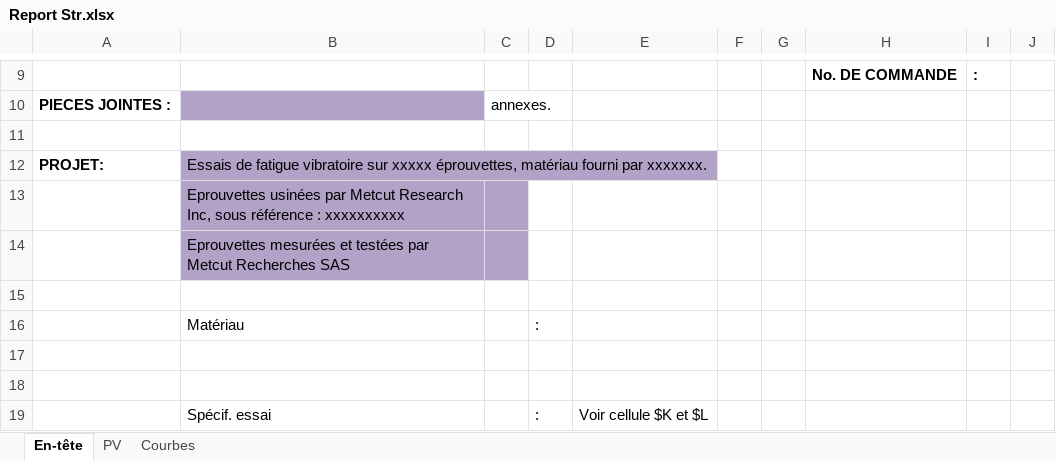
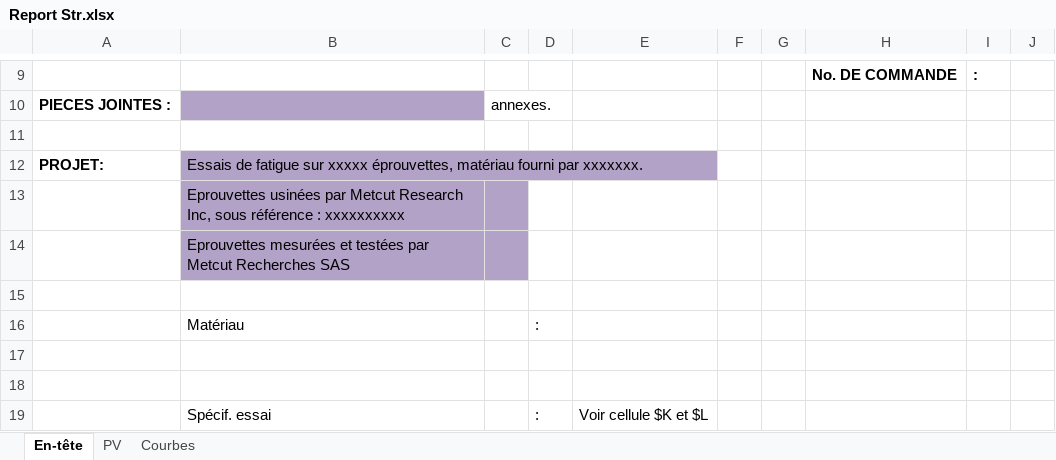
Before and after one commit to DorinnB/GPM-66, an Excel workbook: lib/PHPExcel/templates/Report Str.xlsx, sheet En-tête, drawn as a sheet; only a part is shown, gaps mark what is left out; values as stored, in another font and other column widths than the file's, no borders; the diff names each change by its address in the sheet, - before the commit and + after, or states it on an @@ line.

```diff
--- a/lib/PHPExcel/templates/Report Str.xlsx (sheet En-tête)
+++ b/lib/PHPExcel/templates/Report Str.xlsx (sheet En-tête)
-B12: …de fatigue vibratoire sur xxxxx…
+B12: …de fatigue sur xxxxx…
```
Also changed, not shown: sheet Courbes, charts or pictures, lib/PHPExcel/templates/Report Loa.xlsx, 1 other file.
